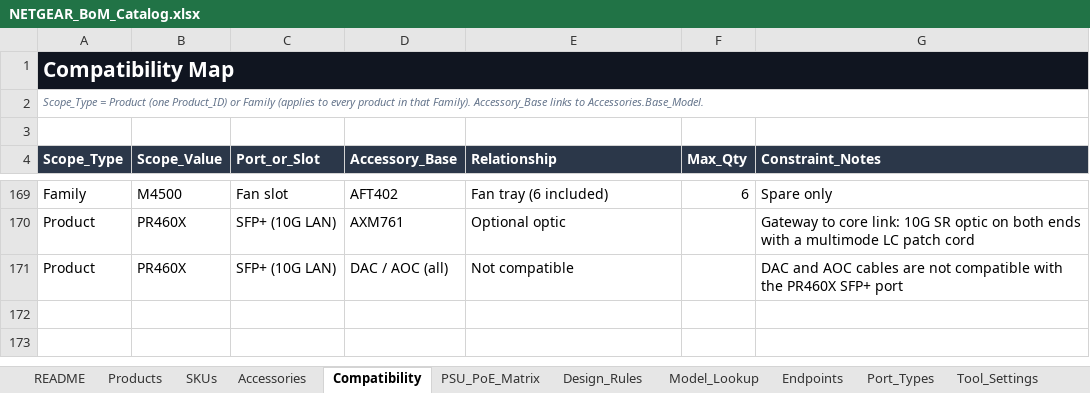
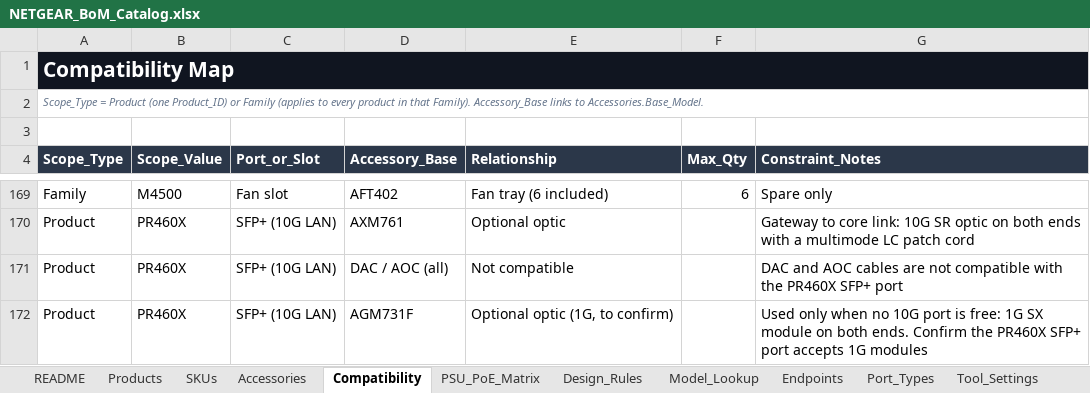
Before and after one commit to MichaelDNTGR/ntgr-bom-public, an Excel workbook: catalog/NETGEAR_BoM_Catalog.xlsx, sheet Compatibility, drawn as a sheet; only a part is shown, gaps mark what is left out; values as stored, in another font and other column widths than the file's, no borders; table styles not drawn; the diff names each change by its address in the sheet, - before the commit and + after, or states it on an @@ line.

Commit message:
Add collapsed core, stream uplink headroom and 1G router fallback
- A single main-room switch with free ports for every closet link is also
  the core, so small designs need no separate core switch; the diagram
  shows the main room in the core position with the links it terminates
- Replace the 10G minimum uplink with a stream-basis headroom margin
  (Stream_Uplink_Headroom_Pct, 50%); Min_Uplink_Gbps back to 1, so audio
  on stream bandwidth uses 1G switches and 1G uplinks
- Router falls back to a free 1G copper port, then a 1G SFP module
  (AGM731F, to be confirmed on the PR460X), with an alert in Checks
- Count the router port in the switch gauge; straight labelled router
  line for a standalone switch
- Add validation scenarios V26-V30 and regenerate the reports

```diff
--- a/catalog/NETGEAR_BoM_Catalog.xlsx (sheet Compatibility)
+++ b/catalog/NETGEAR_BoM_Catalog.xlsx (sheet Compatibility)
+row 172: Product | PR460X | SFP+ (10G LAN) | AGM731F | Optional optic (1G, to confirm) |  | Used only when no 10G port is free: 1G SX module on both ends. Confirm the PR460X SFP+ port accepts 1G modules
```
Also changed, not shown: sheet Tool_Settings, sheet Data_Gaps, 38 other files.
